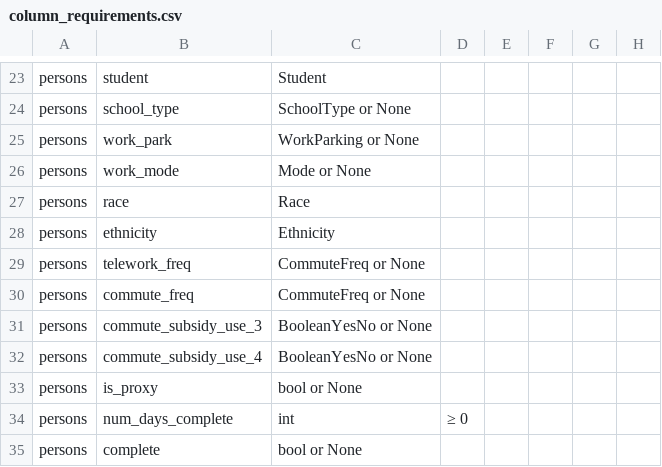
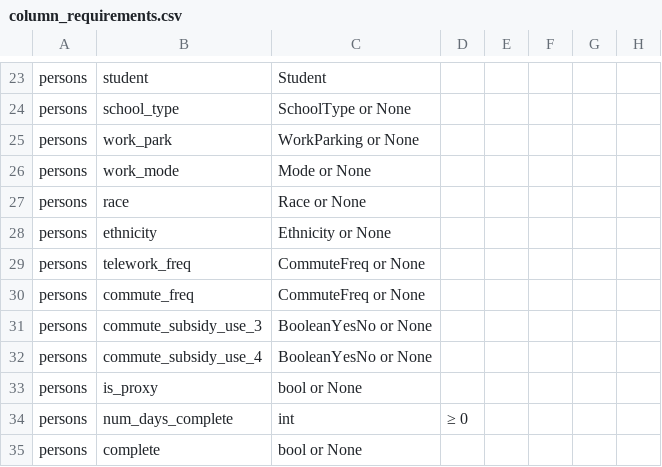
Before and after one commit to ZephyrTransport/travel-diary-survey-tools, a CSV file: docs/column_requirements.csv, drawn as a sheet; only a part is shown, gaps mark what is left out; the diff names each change by its address in the sheet, - before the commit and + after, or states it on an @@ line.

```diff
--- a/docs/column_requirements.csv
+++ b/docs/column_requirements.csv
-C27: Race
+C27: Race or None
-C28: Ethnicity
+C28: Ethnicity or None
```
Also changed, not shown: 25 other files.
